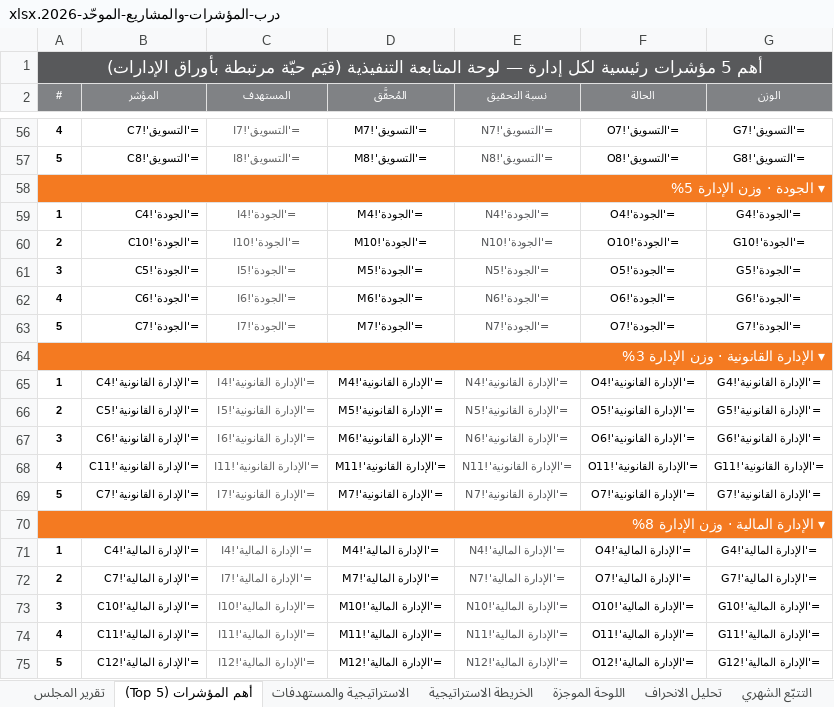
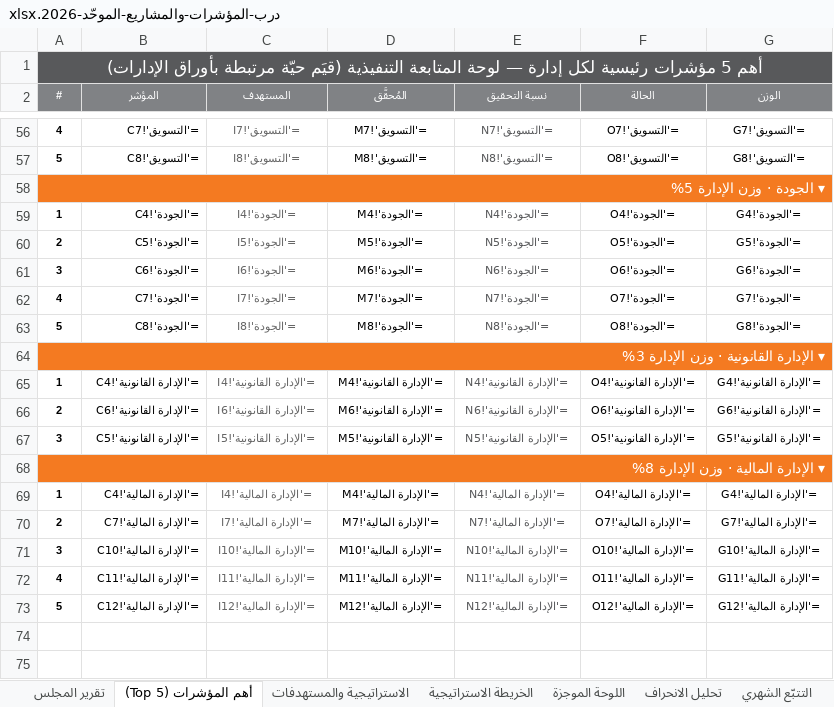
Before and after one commit to darbstations/khadija, an Excel workbook: درب-المؤشرات-والمشاريع-الموحّد-2026.xlsx, sheet أهم المؤشرات (Top 5), drawn as a sheet; only a part is shown, gaps mark what is left out; values as stored, in another font and other column widths than the file's, no borders; formulas without a stored value are shown as written; removed rows and columns are numbered as before the commit, all else as after; the diff names each change by its address in the sheet, - before the commit and + after, or states it on an @@ line.

```diff
--- a/درب-المؤشرات-والمشاريع-الموحّد-2026.xlsx (sheet أهم المؤشرات (Top 5))
+++ b/درب-المؤشرات-والمشاريع-الموحّد-2026.xlsx (sheet أهم المؤشرات (Top 5))
-row 60: 2 | ='الجودة'!C10 | ='الجودة'!I10 | ='الجودة'!M10 | ='الجودة'!N10 | ='الجودة'!O10 | ='الجودة'!G10
-A60 (#): 3
+A60 (#): 2
-A61 (#): 4
+A61 (#): 3
-A62 (#): 5
+A62 (#): 4
+row 63: 5 | ='الجودة'!C8 | ='الجودة'!I8 | ='الجودة'!M8 | ='الجودة'!N8 | ='الجودة'!O8 | ='الجودة'!G8
-row 66: 2 | ='الإدارة القانونية'!C5 | ='الإدارة القانونية'!I5 | ='الإدارة القانونية'!M5 | ='الإدارة القانونية'!N5 | ='الإدارة القانونية'!O5 | ='الإدارة القانونية'!G5
-A66 (#): 3
+A66 (#): 2
-row 68: 4 | ='الإدارة القانونية'!C11 | ='الإدارة القانونية'!I11 | ='الإدارة القانونية'!M11 | ='الإدارة القانونية'!N11 | ='الإدارة القانونية'!O11 | ='الإدارة القانونية'!G11
-A67 (#): 5
+A67 (#): 3
-B67 (المؤشر): ='الإدارة القانونية'!C7
+B67 (المؤشر): ='الإدارة القانونية'!C5
-C67 (المستهدف): ='الإدارة القانونية'!I7
+C67 (المستهدف): ='الإدارة القانونية'!I5
-D67 (المُحقَّق): ='الإدارة القانونية'!M7
+D67 (المُحقَّق): ='الإدارة القانونية'!M5
-E67 (نسبة التحقيق): ='الإدارة القانونية'!N7
+E67 (نسبة التحقيق): ='الإدارة القانونية'!N5
-F67 (الحالة): ='الإدارة القانونية'!O7
+F67 (الحالة): ='الإدارة القانونية'!O5
-G67 (الوزن): ='الإدارة القانونية'!G7
+G67 (الوزن): ='الإدارة القانونية'!G5
```
Also changed, not shown: sheet التتبّع الشهري, sheet الجودة, sheet تحليل الانحراف, sheet بطاقة تعريف المؤشرات, sheet الإدارة القانونية, sheet الاستراتيجية والمستهدفات, 4 more sheets, hidden cells, 2 other files.
